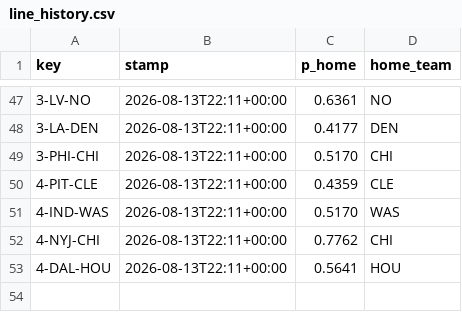
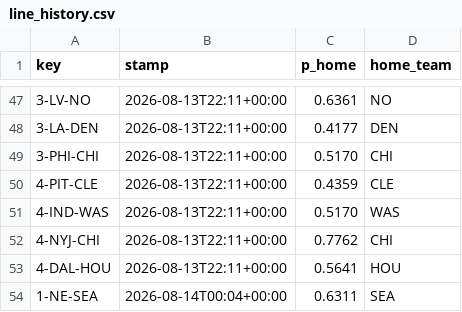
Before and after one commit to Cako18/gridiron-data, a CSV file: data/line_history.csv, drawn as a sheet; only a part is shown, gaps mark what is left out.

```diff
--- a/data/line_history.csv
+++ b/data/line_history.csv
@@ -53 +53,2 @@ key,stamp,p_home,home_team
 4-DAL-HOU,2026-08-13T22:11+00:00,0.5641,HOU
+1-NE-SEA,2026-08-14T00:04+00:00,0.6311,SEA
```
Also changed, not shown: data/elo_history.csv, 3 other files.
